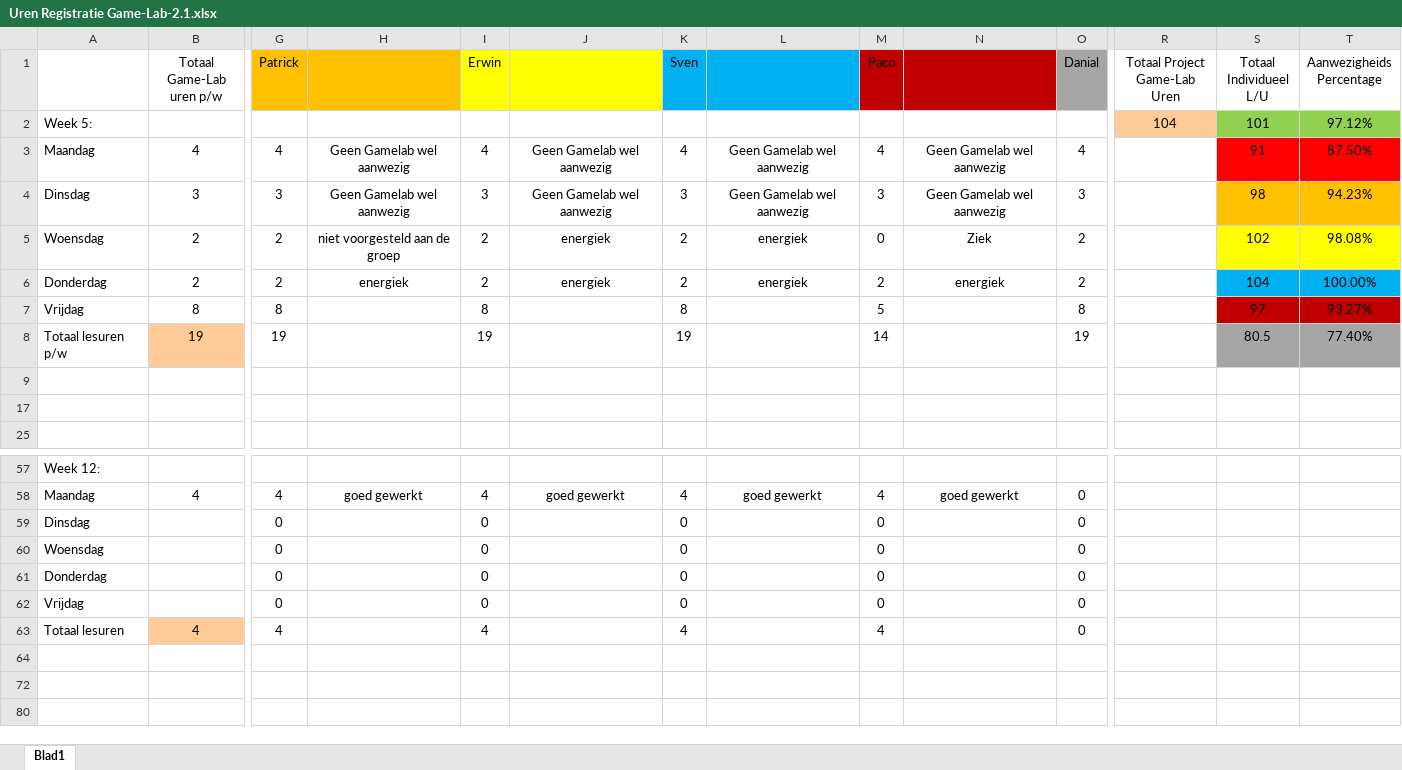
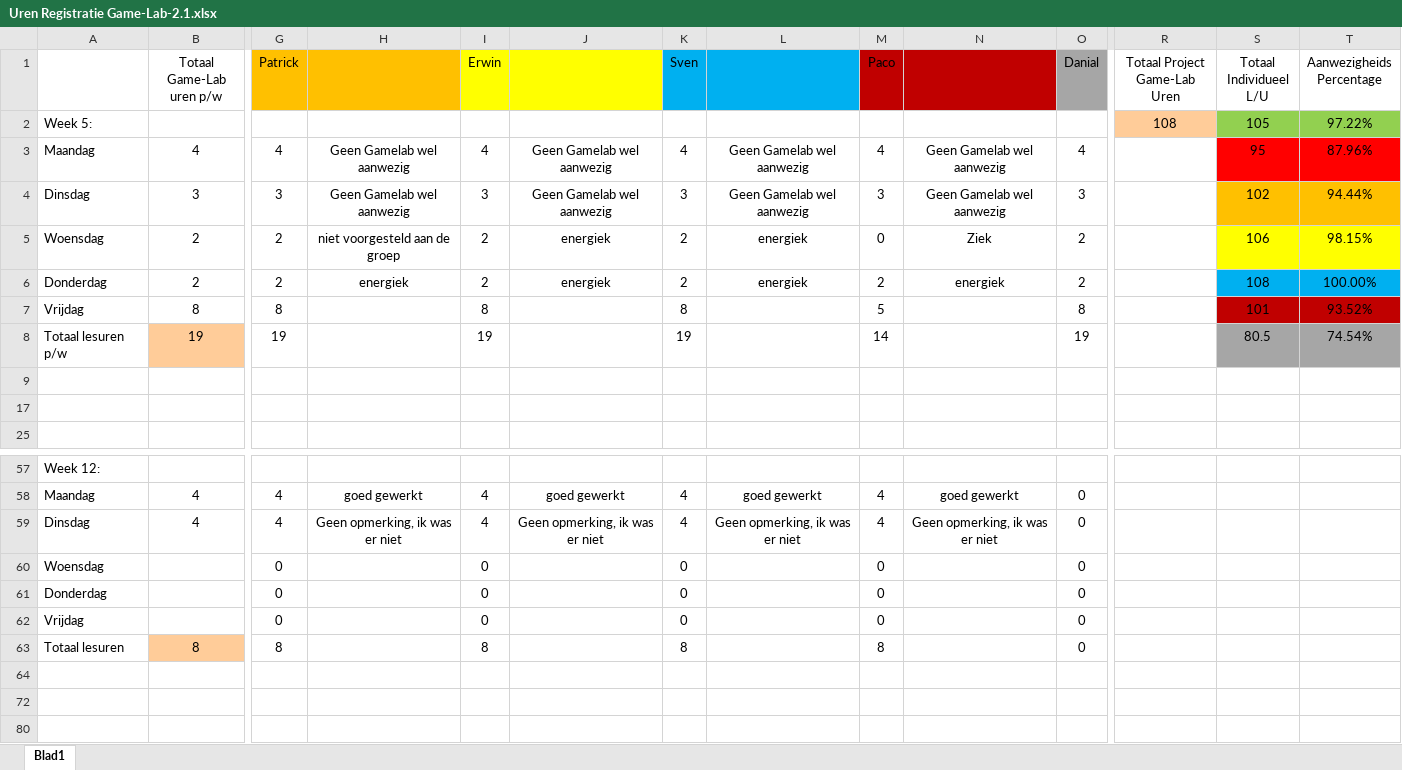
Before and after one commit to DanialVEVO/Gamelab2, an Excel workbook: Algemeen/Uren Registratie Game-Lab-2.1.xlsx, sheet Blad1, drawn as a sheet; only a part is shown, gaps mark what is left out; values as stored, in another font and other column widths than the file's, no borders; removed rows and columns are numbered as before the commit, all else as after; rows hold the shown columns only; the diff names each change by its address in the sheet, - before the commit and + after, or states it on an @@ line.

```diff
--- a/Algemeen/Uren Registratie Game-Lab-2.1.xlsx (sheet Blad1)
+++ b/Algemeen/Uren Registratie Game-Lab-2.1.xlsx (sheet Blad1)
-R2 (Totaal Project Game-Lab Uren): 104
+R2 (Totaal Project Game-Lab Uren): 108
-S2 (Totaal Individueel L/U): 101
+S2 (Totaal Individueel L/U): 105
-T2 (Aanwezigheids Percentage): 97.12%
+T2 (Aanwezigheids Percentage): 97.22%
-S3 (Totaal Individueel L/U): 91
+S3 (Totaal Individueel L/U): 95
-T3 (Aanwezigheids Percentage): 87.50%
+T3 (Aanwezigheids Percentage): 87.96%
-S4 (Totaal Individueel L/U): 98
+S4 (Totaal Individueel L/U): 102
-T4 (Aanwezigheids Percentage): 94.23%
+T4 (Aanwezigheids Percentage): 94.44%
-S5 (Totaal Individueel L/U): 102
+S5 (Totaal Individueel L/U): 106
-T5 (Aanwezigheids Percentage): 98.08%
+T5 (Aanwezigheids Percentage): 98.15%
-S6 (Totaal Individueel L/U): 104
+S6 (Totaal Individueel L/U): 108
-S7 (Totaal Individueel L/U): 97
+S7 (Totaal Individueel L/U): 101
-T7 (Aanwezigheids Percentage): 93.27%
+T7 (Aanwezigheids Percentage): 93.52%
-T8 (Aanwezigheids Percentage): 77.40%
+T8 (Aanwezigheids Percentage): 74.54%
-row 59: Dinsdag |  | 0 |  | 0 |  | 0 |  | 0 |  | 0
+row 59: Dinsdag | 4 | 4 | Geen opmerking, ik was er niet | 4 | Geen opmerking, ik was er niet | 4 | Geen opmerking, ik was er niet | 4 | Geen opmerking, ik was er niet | 0
-row 63: Totaal lesuren | 4 | 4 |  | 4 |  | 4 |  | 4 |  | 0
+row 63: Totaal lesuren | 8 | 8 |  | 8 |  | 8 |  | 8 |  | 0
```
Also changed, not shown: hidden cells, 1 other file.
